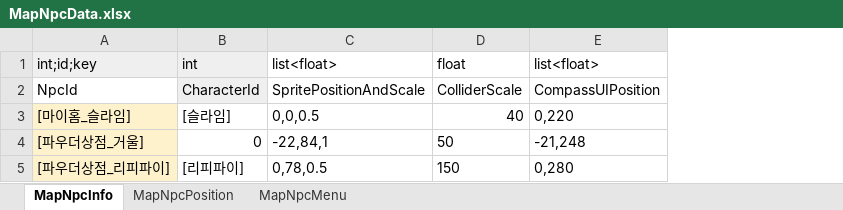
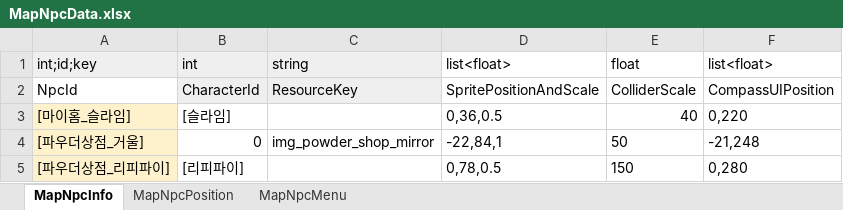
Before and after one commit to Lunaria-Project/lunaria-data, an Excel workbook: excel/MapNpcData.xlsx, sheet MapNpcInfo, drawn as a sheet; values as stored, in another font and other column widths than the file's, no borders; addresses are those after the commit; the diff names each change by its address in the sheet, - before the commit and + after, or states it on an @@ line.

Commit message:
[Map] npc 데이터 수정2

```diff
--- a/excel/MapNpcData.xlsx (sheet MapNpcInfo)
+++ b/excel/MapNpcData.xlsx (sheet MapNpcInfo)
+column C (string), rows 2-4: ResourceKey |  | img_powder_shop_mirror
-D3 (list<float>): 0,0,0.5
+D3 (list<float>): 0,36,0.5
```
